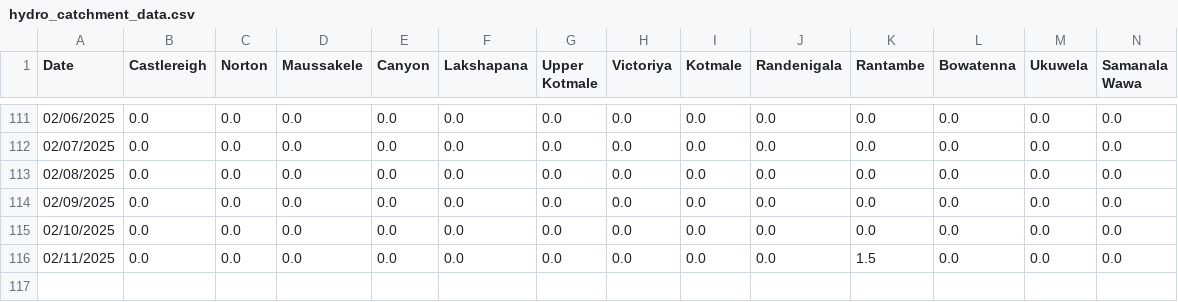
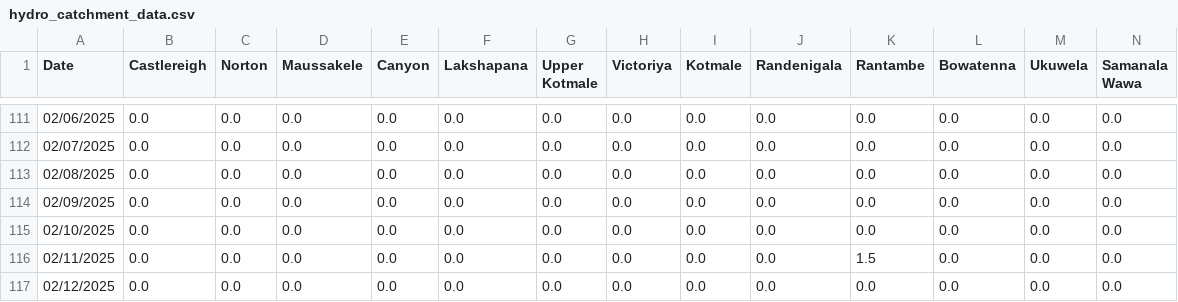
Before and after one commit to Metdata04/download_metdata, a CSV file: extracted_data/hydro_catchment_data.csv, drawn as a sheet; only a part is shown, gaps mark what is left out; rows hold the shown columns only; the diff names each change by its address in the sheet, - before the commit and + after, or states it on an @@ line.

Commit message:
Extracted hydro catchment data from climate update PDF

```diff
--- a/extracted_data/hydro_catchment_data.csv
+++ b/extracted_data/hydro_catchment_data.csv
+row 117: 02/12/2025 | 0.0 | 0.0 | 0.0 | 0.0 | 0.0 | 0.0 | 0.0 | 0.0 | 0.0 | 0.0 | 0.0 | 0.0 | 0.0
```
